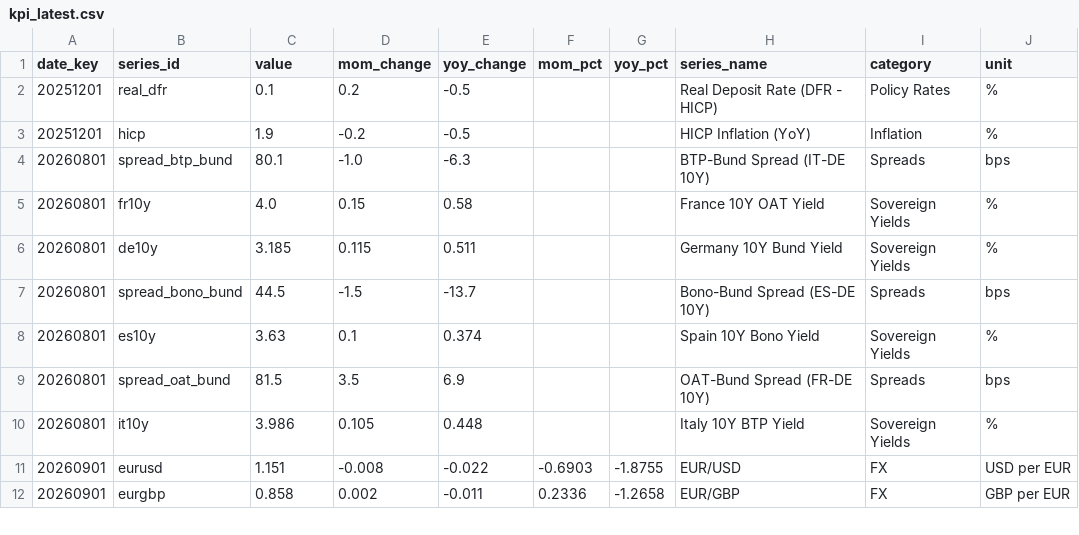
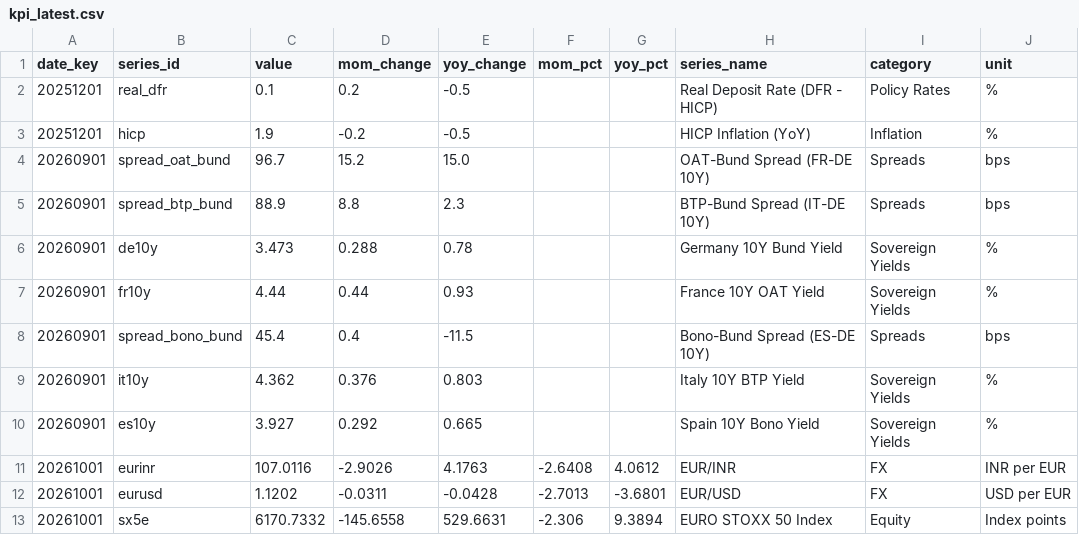
Before and after one commit to SaurHub007/euro-area-markets-pipeline, a CSV file: data/processed/kpi_latest.csv, drawn as a sheet; only a part is shown; the diff covers the shown part only.

```diff
--- a/data/processed/kpi_latest.csv
+++ b/data/processed/kpi_latest.csv
@@ -3,10 +3,11 @@ date_key,series_id,value,mom_change,yoy_change,mom_pct,yoy_pct,series_name,categ
 20251201,hicp,1.9,-0.2,-0.5,,,HICP Inflation (YoY),Inflation,%
-20260801,spread_btp_bund,80.1,-1.0,-6.3,,,BTP-Bund Spread (IT-DE 10Y),Spreads,bps
-20260801,fr10y,4.0,0.15,0.58,,,France 10Y OAT Yield,Sovereign Yields,%
-20260801,de10y,3.185,0.115,0.511,,,Germany 10Y Bund Yield,Sovereign Yields,%
-20260801,spread_bono_bund,44.5,-1.5,-13.7,,,Bono-Bund Spread (ES-DE 10Y),Spreads,bps
-20260801,es10y,3.63,0.1,0.374,,,Spain 10Y Bono Yield,Sovereign Yields,%
-20260801,spread_oat_bund,81.5,3.5,6.9,,,OAT-Bund Spread (FR-DE 10Y),Spreads,bps
-20260801,it10y,3.986,0.105,0.448,,,Italy 10Y BTP Yield,Sovereign Yields,%
-20260901,eurusd,1.151,-0.008,-0.022,-0.6903,-1.8755,EUR/USD,FX,USD per EUR
-20260901,eurgbp,0.858,0.002,-0.011,0.2336,-1.2658,EUR/GBP,FX,GBP per EUR
+20260901,spread_oat_bund,96.7,15.2,15.0,,,OAT-Bund Spread (FR-DE 10Y),Spreads,bps
+20260901,spread_btp_bund,88.9,8.8,2.3,,,BTP-Bund Spread (IT-DE 10Y),Spreads,bps
+20260901,de10y,3.473,0.288,0.78,,,Germany 10Y Bund Yield,Sovereign Yields,%
+20260901,fr10y,4.44,0.44,0.93,,,France 10Y OAT Yield,Sovereign Yields,%
+20260901,spread_bono_bund,45.4,0.4,-11.5,,,Bono-Bund Spread (ES-DE 10Y),Spreads,bps
+20260901,it10y,4.362,0.376,0.803,,,Italy 10Y BTP Yield,Sovereign Yields,%
+20260901,es10y,3.927,0.292,0.665,,,Spain 10Y Bono Yield,Sovereign Yields,%
+20261001,eurinr,107.0116,-2.9026,4.1763,-2.6408,4.0612,EUR/INR,FX,INR per EUR
+20261001,eurusd,1.1202,-0.0311,-0.0428,-2.7013,-3.6801,EUR/USD,FX,USD per EUR
+20261001,sx5e,6170.7332,-145.6558,529.6631,-2.306,9.3894,EURO STOXX 50 Index,Equity,Index points
```
Also changed, not shown: 3 added rows, 4 removed rows and 13 edited cells elsewhere in this file, data/processed/dim_date.csv, data/processed/fact_market_monthly.csv, 3 other files.
